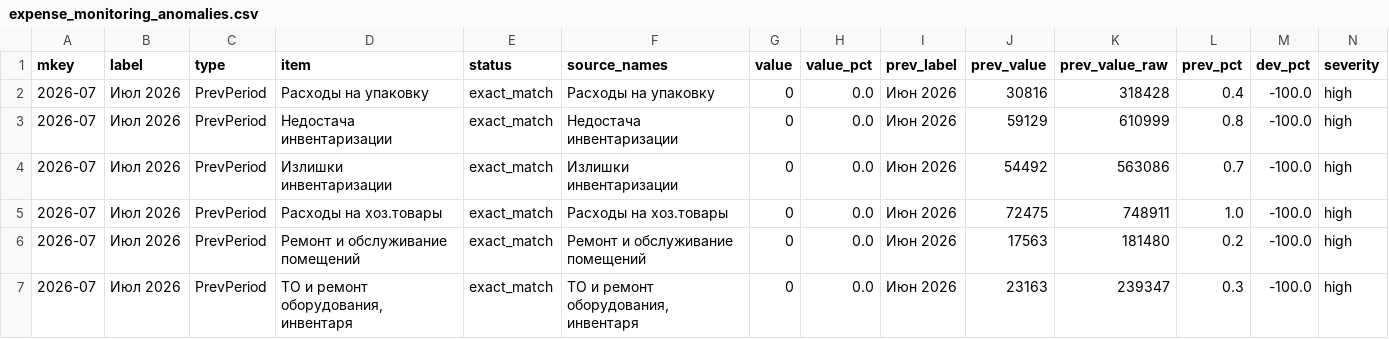
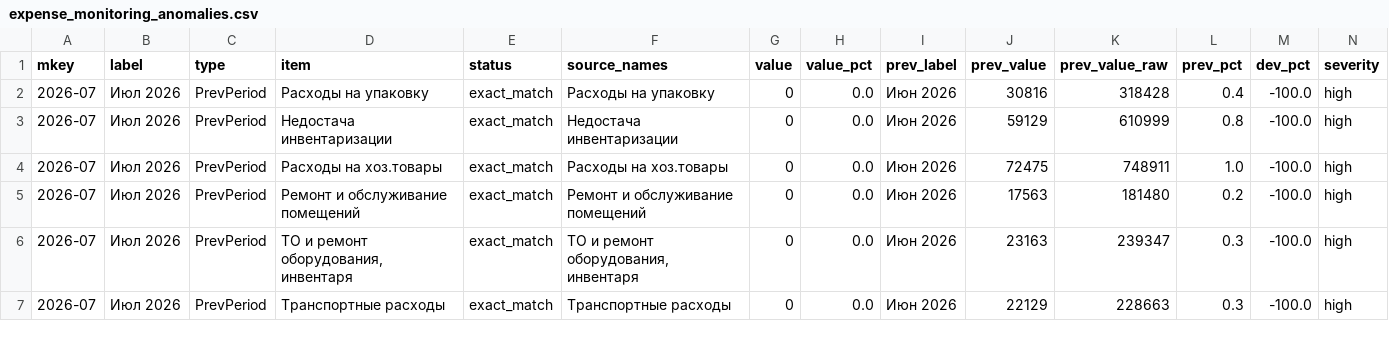
Before and after one commit to s4ir1111-cloud/coffee-dashboard, a CSV file: expense_monitoring_anomalies.csv, drawn as a sheet; only a part is shown; the shorter side is filled out with more unchanged rows; rows hold the shown columns only; the diff names each change by its address in the sheet, - before the commit and + after, or states it on an @@ line.

Commit message:
Align expense monitoring signs with P&L

```diff
--- a/expense_monitoring_anomalies.csv
+++ b/expense_monitoring_anomalies.csv
-row 4: 2026-07 | Июл 2026 | PrevPeriod | Излишки инвентаризации | exact_match | Излишки инвентаризации | 0 | 0.0 | Июн 2026 | 54492 | 563086 | 0.7 | -100.0 | high
```
Also changed, not shown: expense_monitoring_summary.csv, 4 other files.
